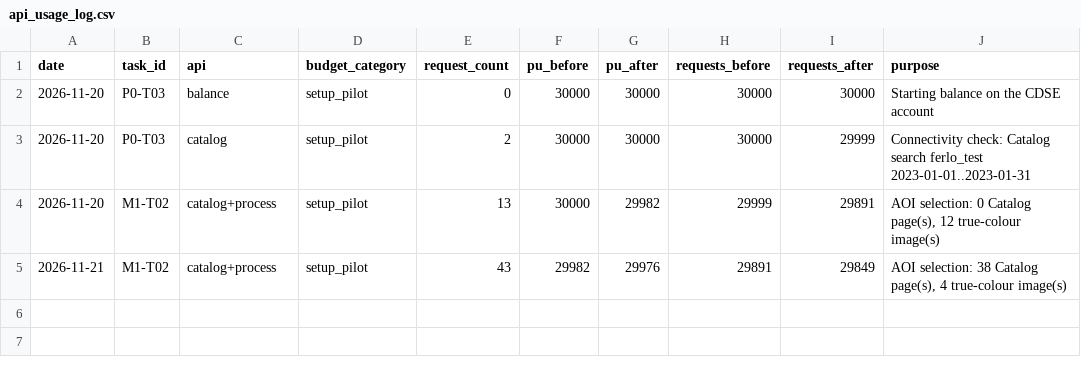
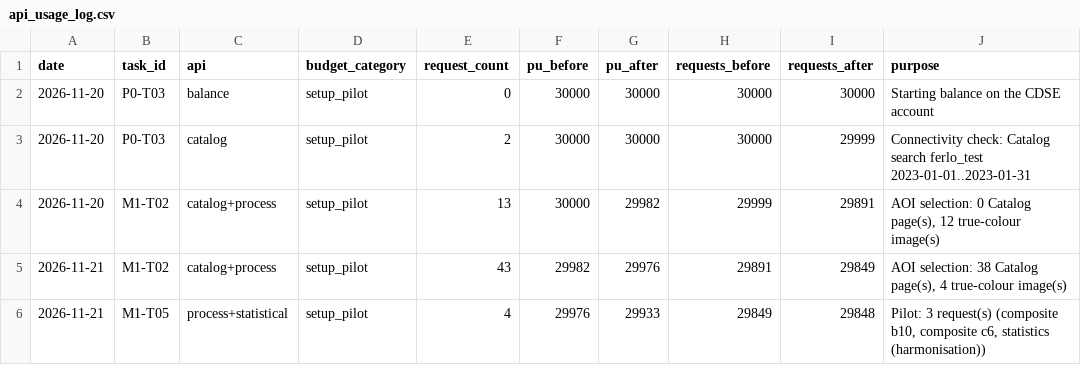
Before and after one commit to ckrvtz/cs482proj, a CSV file: data/api_usage_log.csv, drawn as a sheet; the diff names each change by its address in the sheet, - before the commit and + after, or states it on an @@ line.

```diff
--- a/data/api_usage_log.csv
+++ b/data/api_usage_log.csv
+row 6: 2026-11-21 | M1-T05 | process+statistical | setup_pilot | 4 | 29976 | 29933 | 29849 | 29848 | Pilot: 3 request(s) (composite b10, composite c6, statistics (harmonisation))
```
Also changed, not shown: 6 other files.
